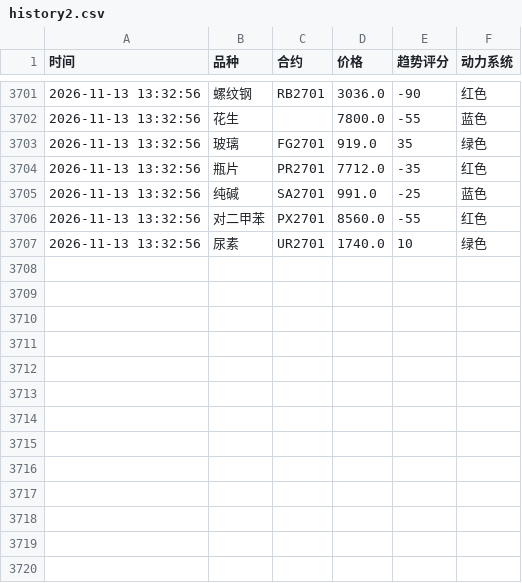
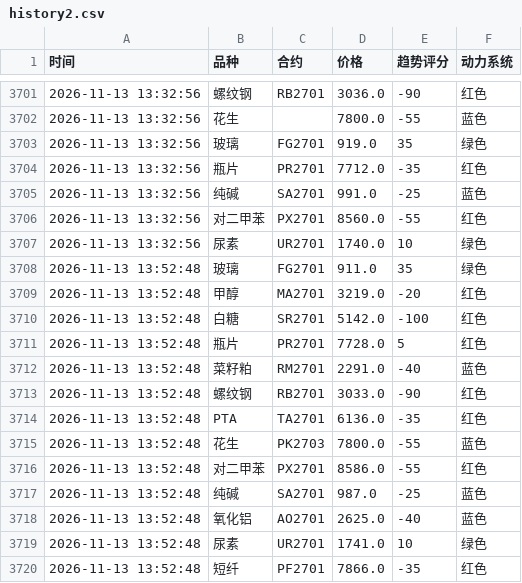
Before and after one commit to Eleven-L-97/futuretrading, a CSV file: data/history2.csv, drawn as a sheet; only a part is shown, gaps mark what is left out; the diff names each change by its address in the sheet, - before the commit and + after, or states it on an @@ line.

```diff
--- a/data/history2.csv
+++ b/data/history2.csv
+row 3708: 2026-11-13 13:52:48 | 玻璃 | FG2701 | 911.0 | 35 | 绿色
+row 3709: 2026-11-13 13:52:48 | 甲醇 | MA2701 | 3219.0 | -20 | 红色
+row 3710: 2026-11-13 13:52:48 | 白糖 | SR2701 | 5142.0 | -100 | 红色
+row 3711: 2026-11-13 13:52:48 | 瓶片 | PR2701 | 7728.0 | 5 | 红色
+row 3712: 2026-11-13 13:52:48 | 菜籽粕 | RM2701 | 2291.0 | -40 | 蓝色
+row 3713: 2026-11-13 13:52:48 | 螺纹钢 | RB2701 | 3033.0 | -90 | 红色
+row 3714: 2026-11-13 13:52:48 | PTA | TA2701 | 6136.0 | -35 | 红色
+row 3715: 2026-11-13 13:52:48 | 花生 | PK2703 | 7800.0 | -55 | 蓝色
+row 3716: 2026-11-13 13:52:48 | 对二甲苯 | PX2701 | 8586.0 | -55 | 红色
+row 3717: 2026-11-13 13:52:48 | 纯碱 | SA2701 | 987.0 | -25 | 蓝色
+row 3718: 2026-11-13 13:52:48 | 氧化铝 | AO2701 | 2625.0 | -40 | 蓝色
+row 3719: 2026-11-13 13:52:48 | 尿素 | UR2701 | 1741.0 | 10 | 绿色
+row 3720: 2026-11-13 13:52:48 | 短纤 | PF2701 | 7866.0 | -35 | 红色
```
Also changed, not shown: data/history.csv.
